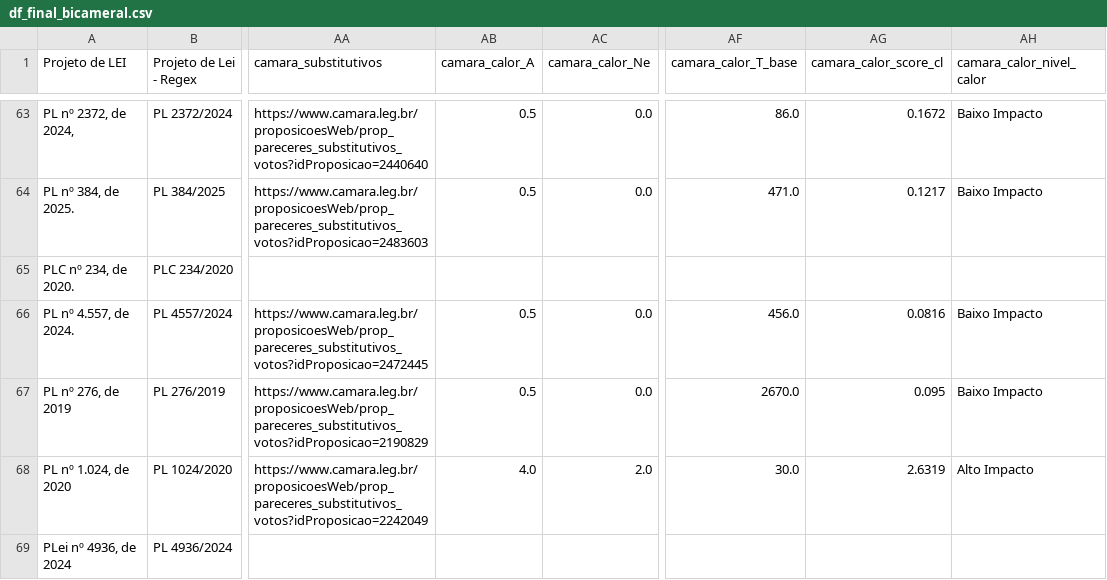
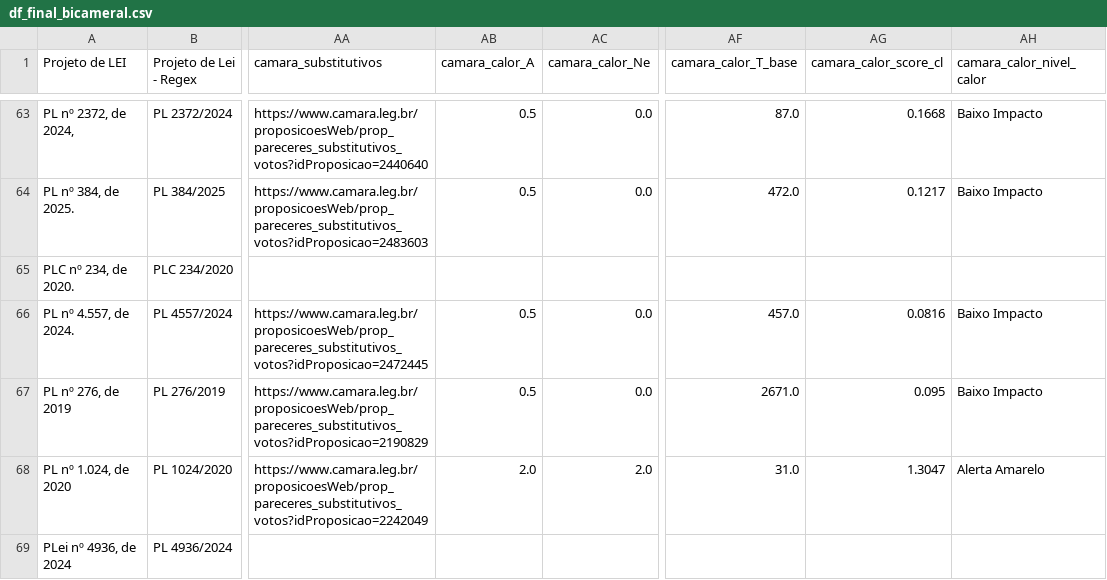
Before and after one commit to lab-dados-seges/monitoramento-parlamentar-delog-v2, a CSV file: data/df_final_bicameral.csv, drawn as a sheet; only a part is shown, gaps mark what is left out; the diff covers the shown part only; the diff names each change by its address in the sheet, - before the commit and + after, or states it on an @@ line.

```diff
--- a/data/df_final_bicameral.csv
+++ b/data/df_final_bicameral.csv
-AF63 (camara_calor_T_base): 86.0
+AF63 (camara_calor_T_base): 87.0
-AG63 (camara_calor_score_cl): 0.1672
+AG63 (camara_calor_score_cl): 0.1668
-AF64 (camara_calor_T_base): 471.0
+AF64 (camara_calor_T_base): 472.0
-AF66 (camara_calor_T_base): 456.0
+AF66 (camara_calor_T_base): 457.0
-AF67 (camara_calor_T_base): 2670.0
+AF67 (camara_calor_T_base): 2671.0
-AB68 (camara_calor_A): 4.0
+AB68 (camara_calor_A): 2.0
-AF68 (camara_calor_T_base): 30.0
+AF68 (camara_calor_T_base): 31.0
-AG68 (camara_calor_score_cl): 2.6319
+AG68 (camara_calor_score_cl): 1.3047
-AH68 (camara_calor_nivel_calor): Alto Impacto
+AH68 (camara_calor_nivel_calor): Alerta Amarelo
```
Also changed, not shown: 79 edited cells elsewhere in this file.
